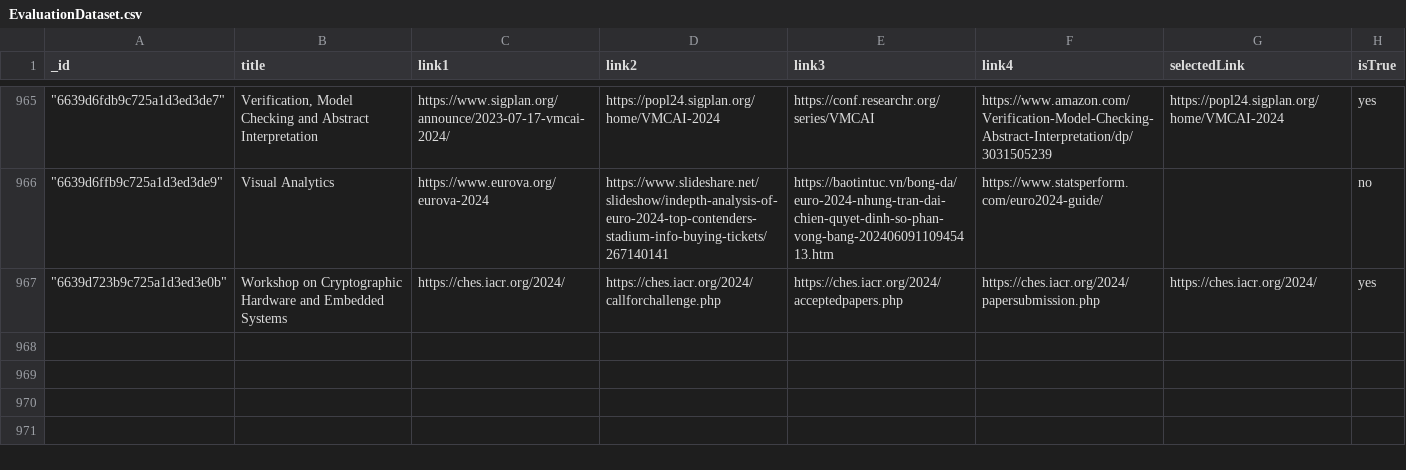
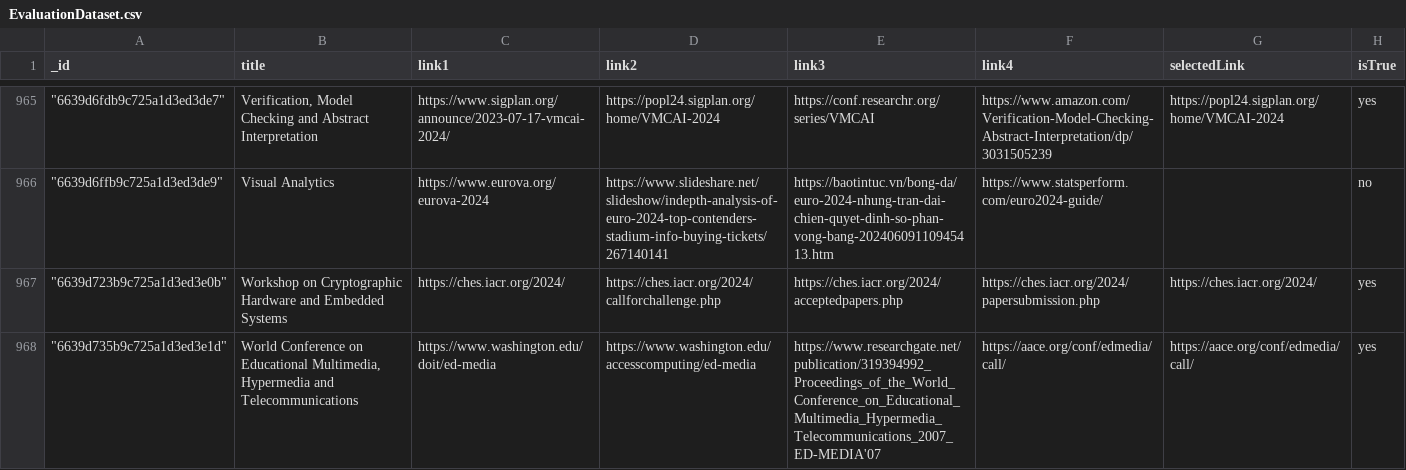
Before and after one commit to trongkhoi14/conference-crawler, a CSV file: EvaluationDataset.csv, drawn as a sheet; only a part is shown, gaps mark what is left out.

```diff
--- a/EvaluationDataset.csv
+++ b/EvaluationDataset.csv
@@ -967 +967,2 @@ _id,title,link1,link2,link3,link4,selectedLink,isTrue
 """6639d723b9c725a1d3ed3e0b""",Workshop on Cryptographic Hardware and Embedded Systems,https://ches.iacr.org/2024/,https://ches.iacr.org/2024/callforchallenge.php,https://ches.iacr.org/2024/acceptedpapers.php,https://ches.iacr.org/2024/papersubmission.php,https://ches.iacr.org/2024/,yes
+"""6639d735b9c725a1d3ed3e1d""","World Conference on Educational Multimedia, Hypermedia and Telecommunications",https://www.washington.edu/doit/ed-media,https://www.washington.edu/accesscomputing/ed-media,https://www.researchgate.net/publication/319394992_Proceedings_of_the_World_Conference_on_Educational_Multimedia_Hypermedia_Telecommunications_2007_ED-MEDIA'07,https://aace.org/conf/edmedia/call/,https://aace.org/conf/edmedia/call/,yes
```
Also changed, not shown: 21 other files.
